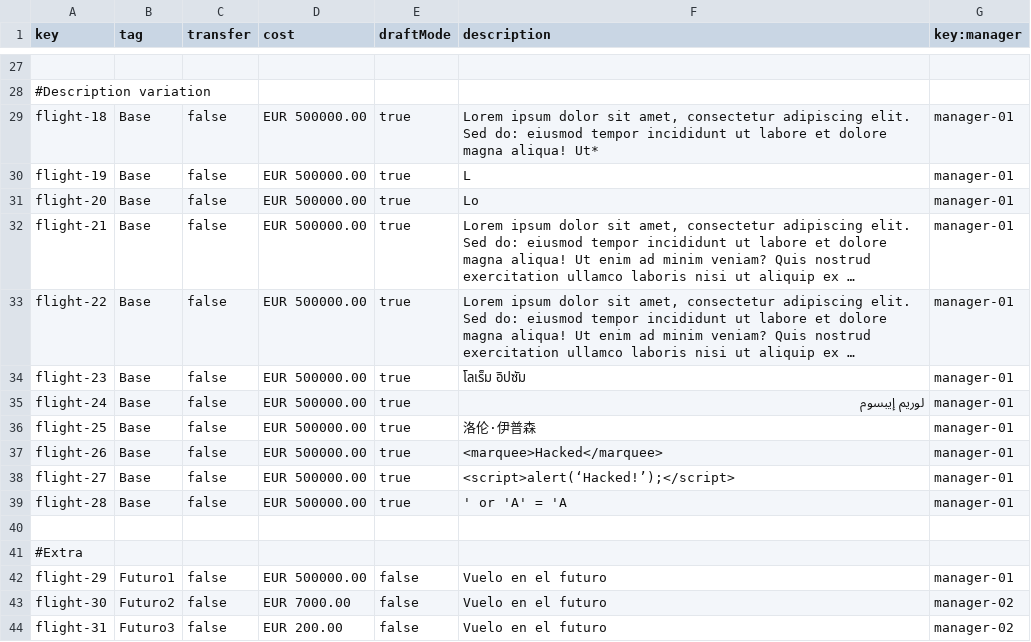
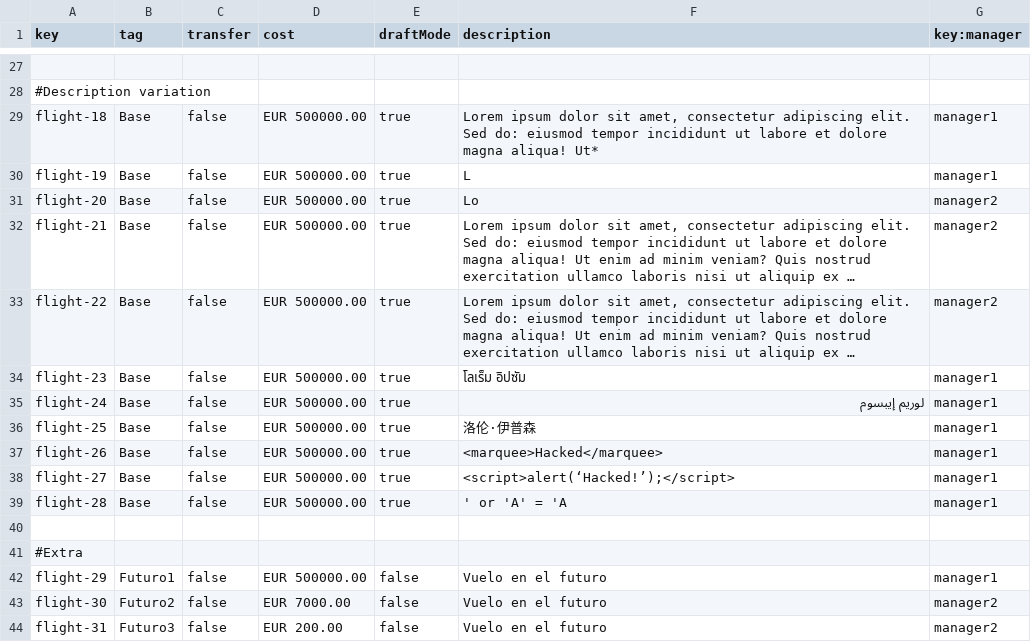
Before and after one commit to AlbertoValenzuelaMunoz1/DP2-C1.002, a CSV file: src/main/resources/WEB-INF/data/sample/flight.csv, drawn as a sheet; only a part is shown, gaps mark what is left out; long unchanged cells end in …; the diff covers the shown part only; the diff names each change by its address in the sheet, - before the commit and + after, or states it on an @@ line.

```diff
--- a/src/main/resources/WEB-INF/data/sample/flight.csv
+++ b/src/main/resources/WEB-INF/data/sample/flight.csv
-G29:G30 (key:manager): manager-01
+G29:G30 (key:manager): manager1
-G31:G33 (key:manager): manager-01
+G31:G33 (key:manager): manager2
-G34:G39 (key:manager): manager-01
+G34:G39 (key:manager): manager1
-G42 (key:manager): manager-01
+G42 (key:manager): manager1
-G43:G44 (key:manager): manager-02
+G43:G44 (key:manager): manager2
```
Also changed, not shown: 19 edited cells elsewhere in this file, src/main/resources/WEB-INF/data/sample/leg.csv, src/main/resources/WEB-INF/data/sample/manager.csv, 28 other files.
